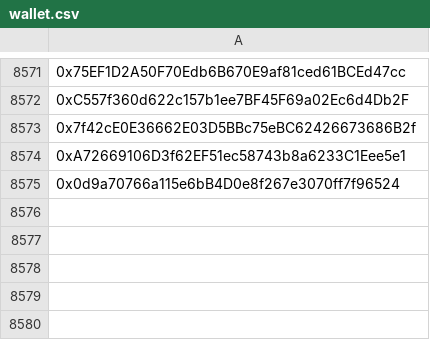
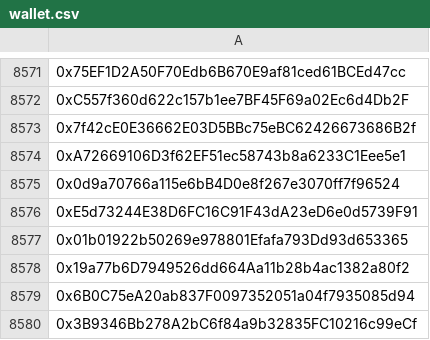
Before and after one commit to mx1000m/MyFiles, a CSV file: wallet.csv, drawn as a sheet; only a part is shown, gaps mark what is left out; the diff names each change by its address in the sheet, - before the commit and + after, or states it on an @@ line.

Commit message:
Update wallet.csv

```diff
--- a/wallet.csv
+++ b/wallet.csv
+row 8576: 0xE5d73244E38D6FC16C91F43dA23eD6e0d5739F91
+row 8577: 0x01b01922b50269e978801Efafa793Dd93d653365
+row 8578: 0x19a77b6D7949526dd664Aa11b28b4ac1382a80f2
+row 8579: 0x6B0C75eA20ab837F0097352051a04f7935085d94
+row 8580: 0x3B9346Bb278A2bC6f84a9b32835FC10216c99eCf
```
